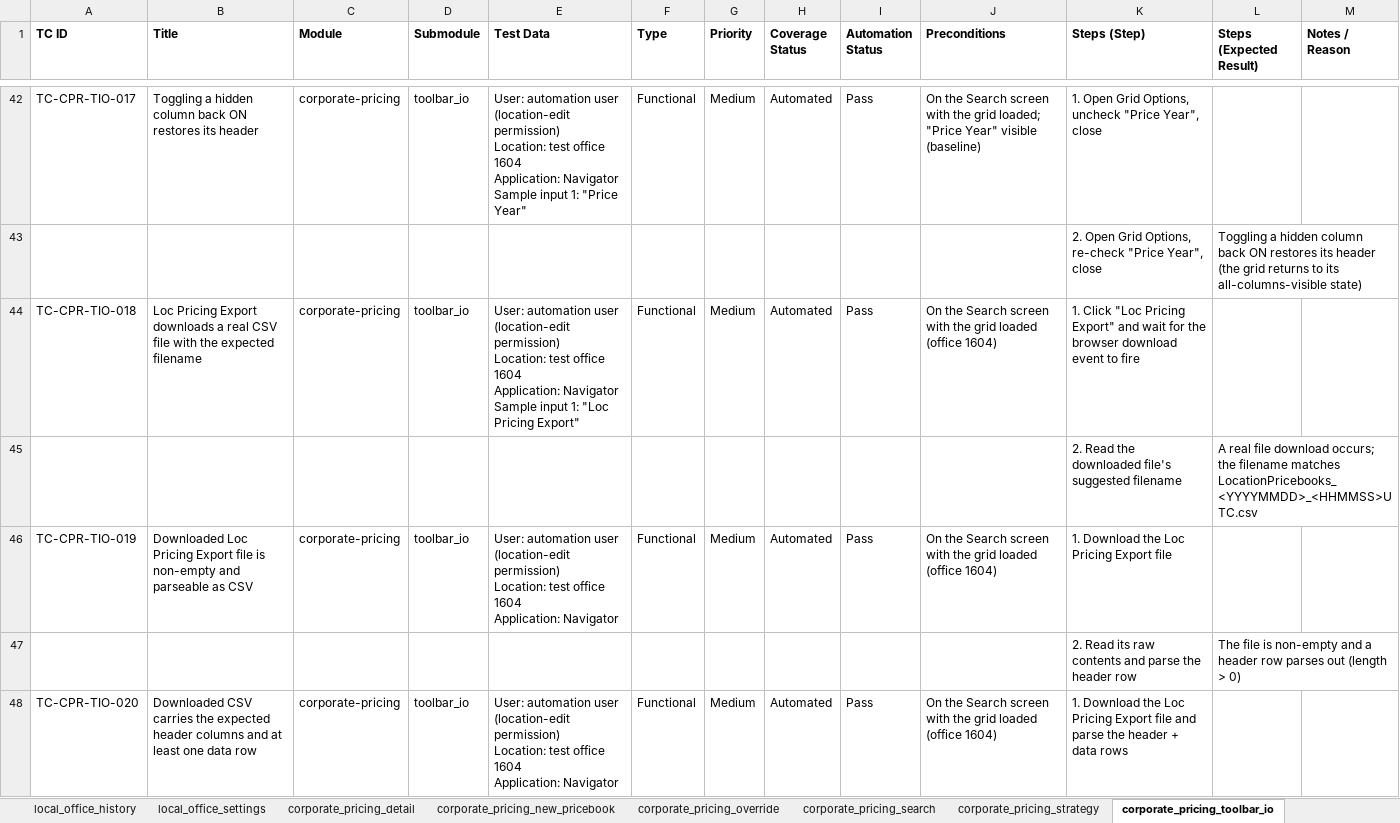
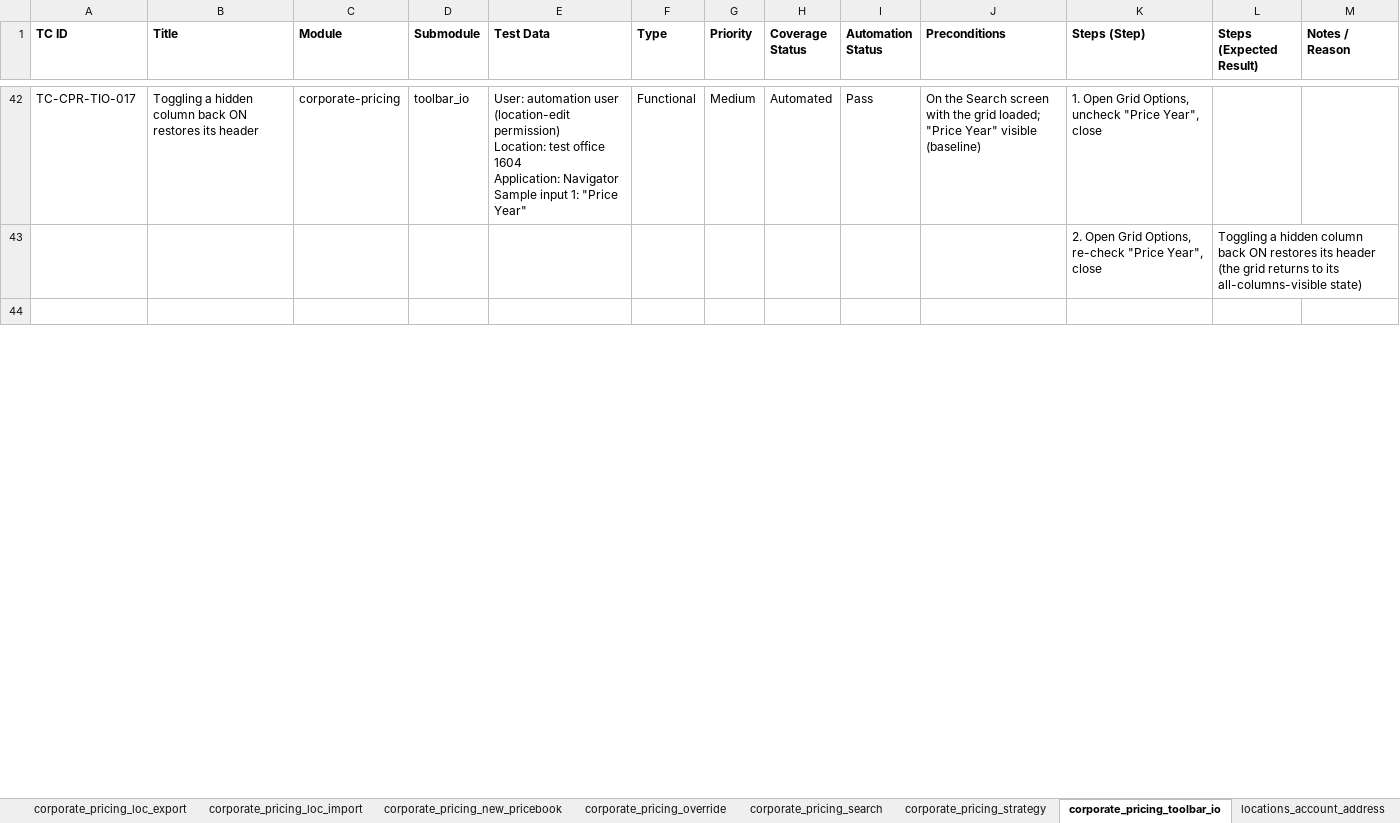
Before and after one commit to omeesham/JBS_Global_Test_Automation_Framework, an Excel workbook: clients/encore/test_cases_xlsx/encore_test_cases.xlsx, sheet corporate_pricing_toolbar_io, drawn as a sheet; only a part is shown, gaps mark what is left out; the shorter side is filled out with more unchanged rows; values as stored, in another font and other column widths than the file's, no borders; ↵ is a line break in a cell; the diff covers the shown part only; the diff names each change by its address in the sheet, - before the commit and + after, or states it on an @@ line.

```diff
--- a/clients/encore/test_cases_xlsx/encore_test_cases.xlsx (sheet corporate_pricing_toolbar_io)
+++ b/clients/encore/test_cases_xlsx/encore_test_cases.xlsx (sheet corporate_pricing_toolbar_io)
+sheet tab: corporate_pricing_loc_export
+sheet tab: corporate_pricing_loc_import
-row 44: TC-CPR-TIO-018 | Loc Pricing Export downloads a real CSV file with the expected filename | corporate-pricing | toolbar_io | User: automation user (location-edit permission) ↵ Location: test office 1604 ↵ Application: Navigator ↵ Sample input 1: "Loc Pricing Export" | Functional | Medium | Automated | Pass | On the Search screen with the grid loaded (office 1604) | 1. Click "Loc Pricing Export" and wait for the browser download event to fire
-row 45:  |  |  |  |  |  |  |  |  |  | 2. Read the downloaded file's suggested filename | A real file download occurs; the filename matches LocationPricebooks_<YYYYMMDD>_<HHMMSS>UTC.csv
-row 46: TC-CPR-TIO-019 | Downloaded Loc Pricing Export file is non-empty and parseable as CSV | corporate-pricing | toolbar_io | User: automation user (location-edit permission) ↵ Location: test office 1604 ↵ Application: Navigator | Functional | Medium | Automated | Pass | On the Search screen with the grid loaded (office 1604) | 1. Download the Loc Pricing Export file
-row 47:  |  |  |  |  |  |  |  |  |  | 2. Read its raw contents and parse the header row | The file is non-empty and a header row parses out (length > 0)
-row 48: TC-CPR-TIO-020 | Downloaded CSV carries the expected header columns and at least one data row | corporate-pricing | toolbar_io | User: automation user (location-edit permission) ↵ Location: test office 1604 ↵ Application: Navigator | Functional | Medium | Automated | Pass | On the Search screen with the grid loaded (office 1604) | 1. Download the Loc Pricing Export file and parse the header + data rows
```
Also changed, not shown: 73 removed rows and 3 edited cells elsewhere in this sheet, sheet Overview, sheet local_office_history, sheet corporate_pricing_override, sheet locations_auto_addon, sheet locations_management_history, sheet locations_legal, 13 more sheets, other sheet tabs, 24 other files.
